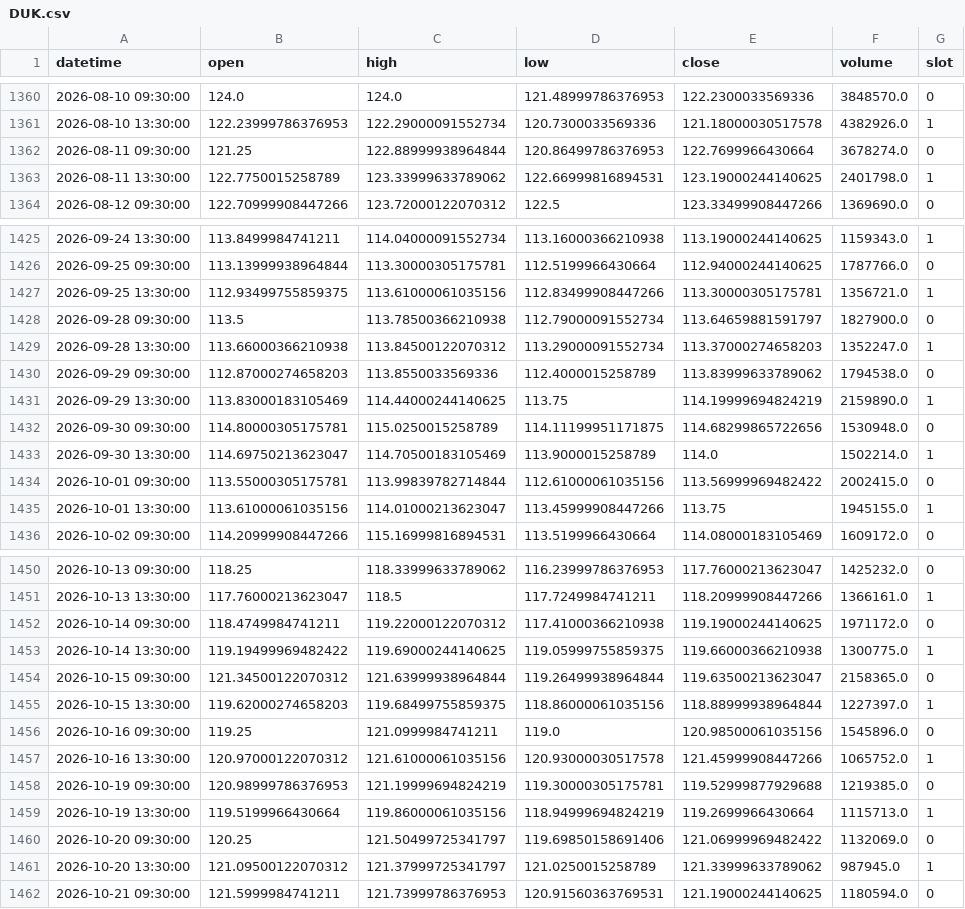
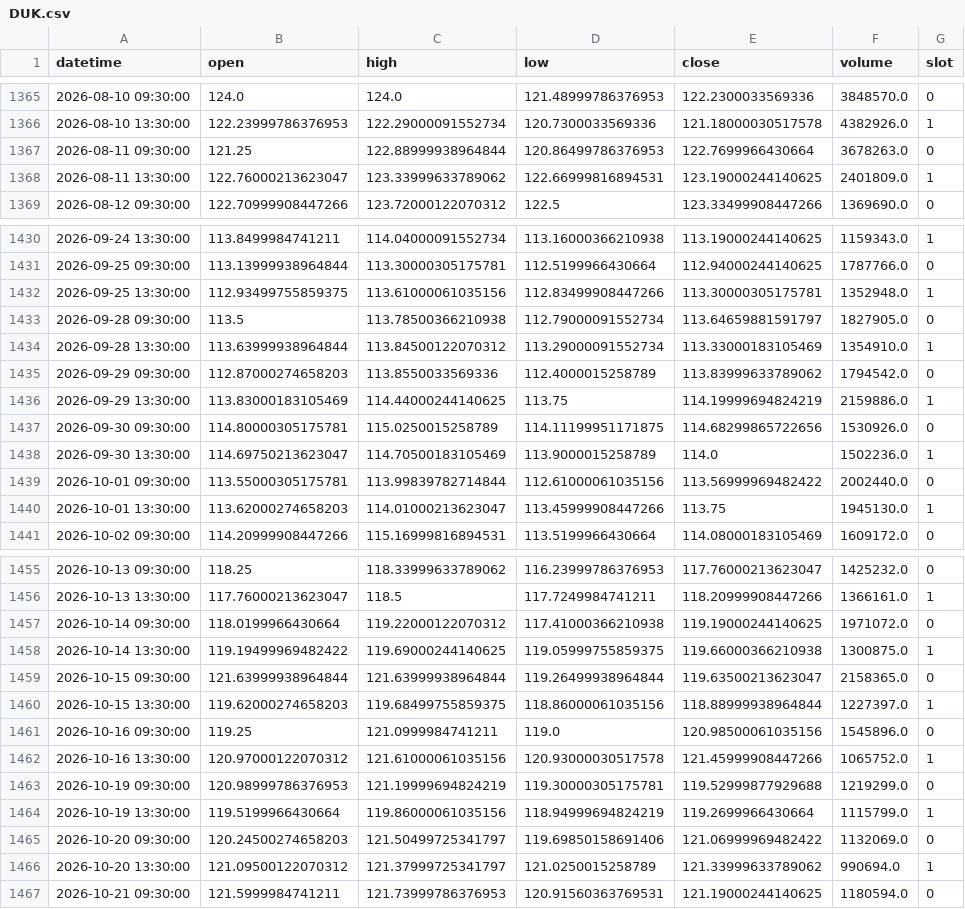
Before and after one commit to fairytrad888/ifi-lab, a CSV file: data/h4/DUK.csv, drawn as a sheet; only a part is shown, gaps mark what is left out; the diff covers the shown part only.

```diff
--- a/data/h4/DUK.csv
+++ b/data/h4/DUK.csv
@@ -1361,4 +1366,4 @@ datetime,open,high,low,close,volume,slot
 2026-08-10 13:30:00,122.23999786376953,122.29000091552734,120.7300033569336,121.18000030517578,4382926.0,1
-2026-08-11 09:30:00,121.25,122.88999938964844,120.86499786376953,122.7699966430664,3678274.0,0
-2026-08-11 13:30:00,122.7750015258789,123.33999633789062,122.66999816894531,123.19000244140625,2401798.0,1
+2026-08-11 09:30:00,121.25,122.88999938964844,120.86499786376953,122.7699966430664,3678263.0,0
+2026-08-11 13:30:00,122.76000213623047,123.33999633789062,122.66999816894531,123.19000244140625,2401809.0,1
 2026-08-12 09:30:00,122.70999908447266,123.72000122070312,122.5,123.33499908447266,1369690.0,0
@@ -1426,11 +1431,11 @@ datetime,open,high,low,close,volume,slot
 2026-09-25 09:30:00,113.13999938964844,113.30000305175781,112.5199966430664,112.94000244140625,1787766.0,0
-2026-09-25 13:30:00,112.93499755859375,113.61000061035156,112.83499908447266,113.30000305175781,1356721.0,1
-2026-09-28 09:30:00,113.5,113.78500366210938,112.79000091552734,113.64659881591797,1827900.0,0
-2026-09-28 13:30:00,113.66000366210938,113.84500122070312,113.29000091552734,113.37000274658203,1352247.0,1
-2026-09-29 09:30:00,112.87000274658203,113.8550033569336,112.4000015258789,113.83999633789062,1794538.0,0
-2026-09-29 13:30:00,113.83000183105469,114.44000244140625,113.75,114.19999694824219,2159890.0,1
-2026-09-30 09:30:00,114.80000305175781,115.0250015258789,114.11199951171875,114.68299865722656,1530948.0,0
-2026-09-30 13:30:00,114.69750213623047,114.70500183105469,113.9000015258789,114.0,1502214.0,1
-2026-10-01 09:30:00,113.55000305175781,113.99839782714844,112.61000061035156,113.56999969482422,2002415.0,0
-2026-10-01 13:30:00,113.61000061035156,114.01000213623047,113.45999908447266,113.75,1945155.0,1
+2026-09-25 13:30:00,112.93499755859375,113.61000061035156,112.83499908447266,113.30000305175781,1352948.0,1
+2026-09-28 09:30:00,113.5,113.78500366210938,112.79000091552734,113.64659881591797,1827905.0,0
+2026-09-28 13:30:00,113.63999938964844,113.84500122070312,113.29000091552734,113.33000183105469,1354910.0,1
+2026-09-29 09:30:00,112.87000274658203,113.8550033569336,112.4000015258789,113.83999633789062,1794542.0,0
+2026-09-29 13:30:00,113.83000183105469,114.44000244140625,113.75,114.19999694824219,2159886.0,1
+2026-09-30 09:30:00,114.80000305175781,115.0250015258789,114.11199951171875,114.68299865722656,1530926.0,0
+2026-09-30 13:30:00,114.69750213623047,114.70500183105469,113.9000015258789,114.0,1502236.0,1
+2026-10-01 09:30:00,113.55000305175781,113.99839782714844,112.61000061035156,113.56999969482422,2002440.0,0
+2026-10-01 13:30:00,113.62000274658203,114.01000213623047,113.45999908447266,113.75,1945130.0,1
 2026-10-02 09:30:00,114.20999908447266,115.16999816894531,113.5199966430664,114.08000183105469,1609172.0,0
@@ -1451,5 +1456,5 @@ datetime,open,high,low,close,volume,slot
 2026-10-13 13:30:00,117.76000213623047,118.5,117.7249984741211,118.20999908447266,1366161.0,1
-2026-10-14 09:30:00,118.4749984741211,119.22000122070312,117.41000366210938,119.19000244140625,1971172.0,0
-2026-10-14 13:30:00,119.19499969482422,119.69000244140625,119.05999755859375,119.66000366210938,1300775.0,1
-2026-10-15 09:30:00,121.34500122070312,121.63999938964844,119.26499938964844,119.63500213623047,2158365.0,0
+2026-10-14 09:30:00,118.0199966430664,119.22000122070312,117.41000366210938,119.19000244140625,1971072.0,0
+2026-10-14 13:30:00,119.19499969482422,119.69000244140625,119.05999755859375,119.66000366210938,1300875.0,1
+2026-10-15 09:30:00,121.63999938964844,121.63999938964844,119.26499938964844,119.63500213623047,2158365.0,0
 2026-10-15 13:30:00,119.62000274658203,119.68499755859375,118.86000061035156,118.88999938964844,1227397.0,1
@@ -1457,6 +1462,6 @@ datetime,open,high,low,close,volume,slot
 2026-10-16 13:30:00,120.97000122070312,121.61000061035156,120.93000030517578,121.45999908447266,1065752.0,1
-2026-10-19 09:30:00,120.98999786376953,121.19999694824219,119.30000305175781,119.52999877929688,1219385.0,0
-2026-10-19 13:30:00,119.5199966430664,119.86000061035156,118.94999694824219,119.2699966430664,1115713.0,1
-2026-10-20 09:30:00,120.25,121.50499725341797,119.69850158691406,121.06999969482422,1132069.0,0
-2026-10-20 13:30:00,121.09500122070312,121.37999725341797,121.0250015258789,121.33999633789062,987945.0,1
+2026-10-19 09:30:00,120.98999786376953,121.19999694824219,119.30000305175781,119.52999877929688,1219299.0,0
+2026-10-19 13:30:00,119.5199966430664,119.86000061035156,118.94999694824219,119.2699966430664,1115799.0,1
+2026-10-20 09:30:00,120.24500274658203,121.50499725341797,119.69850158691406,121.06999969482422,1132069.0,0
+2026-10-20 13:30:00,121.09500122070312,121.37999725341797,121.0250015258789,121.33999633789062,990694.0,1
 2026-10-21 09:30:00,121.5999984741211,121.73999786376953,120.91560363769531,121.19000244140625,1180594.0,0
```
Also changed, not shown: 5 added rows and 51 edited cells elsewhere in this file, data/h4/IWM.csv, data/h4/SMH.csv, 56 other files.
